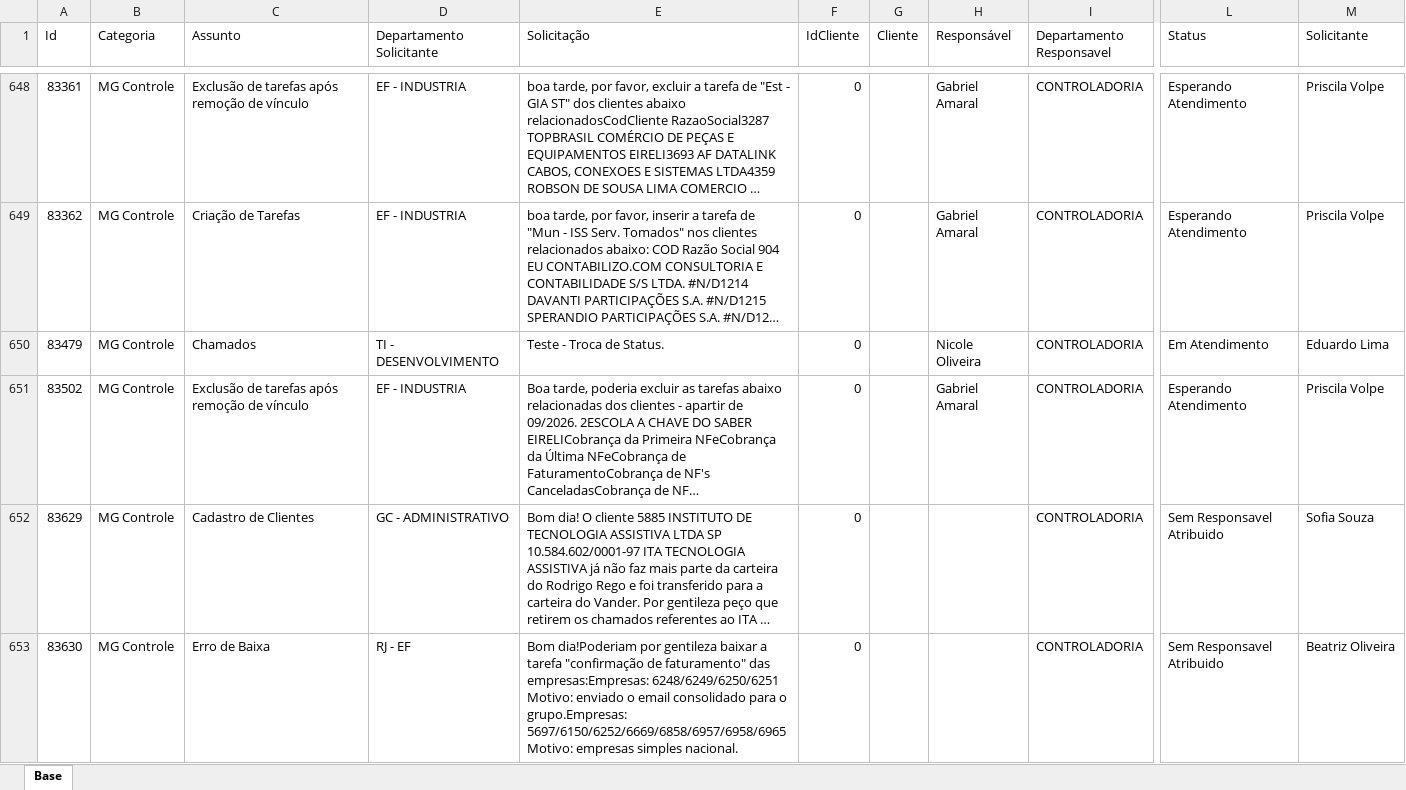
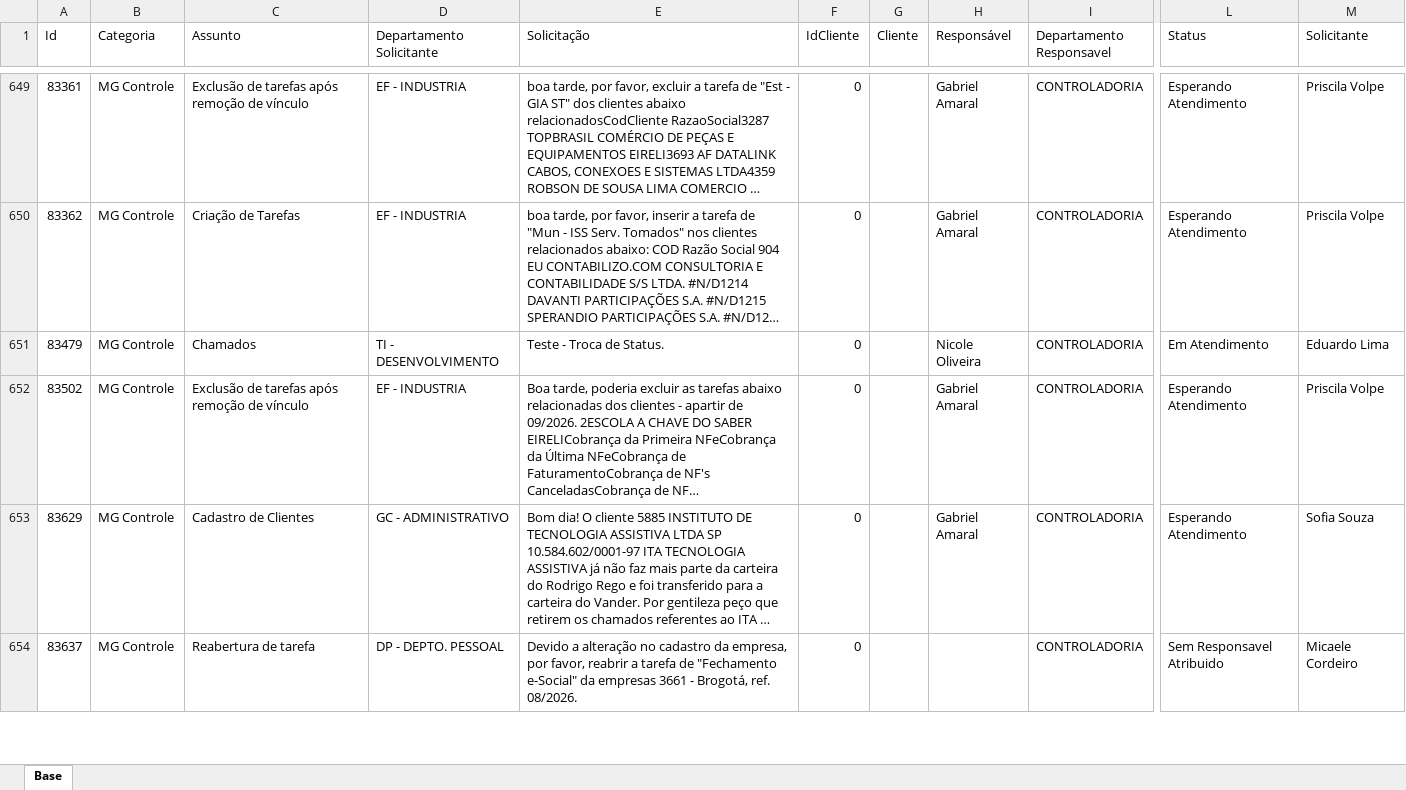
Before and after one commit to Controladoria-MG/Portal-dos-chamados, an Excel workbook: data/base.xlsx, sheet Base, drawn as a sheet; only a part is shown, gaps mark what is left out; long unchanged cells end in …; values as stored, in another font and other column widths than the file's, no borders; table styles not drawn; addresses are those after the commit; the diff covers the shown part only; the diff names each change by its address in the sheet, - before the commit and + after, or states it on an @@ line.

```diff
--- a/data/base.xlsx (sheet Base)
+++ b/data/base.xlsx (sheet Base)
-H653 (Responsável): (empty)
+H653 (Responsável): Gabriel Amaral
-L653 (Status): Sem Responsavel Atribuido
+L653 (Status): Esperando Atendimento
-A654 (Id): 83630
+A654 (Id): 83637
-C654 (Assunto): Erro de Baixa
+C654 (Assunto): Reabertura de tarefa
-D654 (Departamento Solicitante): RJ - EF
+D654 (Departamento Solicitante): DP - DEPTO. PESSOAL
-E654 (Solicitação): Bom dia!Poderiam por gentileza baixar a tarefa "confirmação de faturamento" das empresas:Empresas: 6248/6249/6250/6251 Motivo: enviado o email consolidado para o grupo.Empresas: 5697/6150/6252/6669/6858/6957/6958/6965 Motivo: empresas simples nacional.
+E654 (Solicitação): Devido a alteração no cadastro da empresa, por favor, reabrir a tarefa de "Fechamento e-Social" da empresas 3661 - Brogotá, ref. 08/2026.
-M654 (Solicitante): Beatriz Oliveira
+M654 (Solicitante): Micaele Cordeiro
```
Also changed, not shown: 3 added rows, 1 removed row, 6 moved rows and 28 edited cells elsewhere in this sheet, 2 other files.
